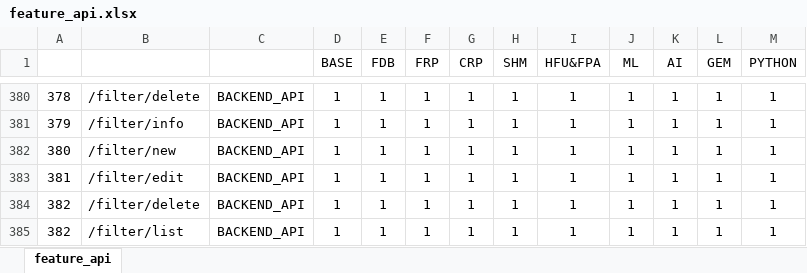
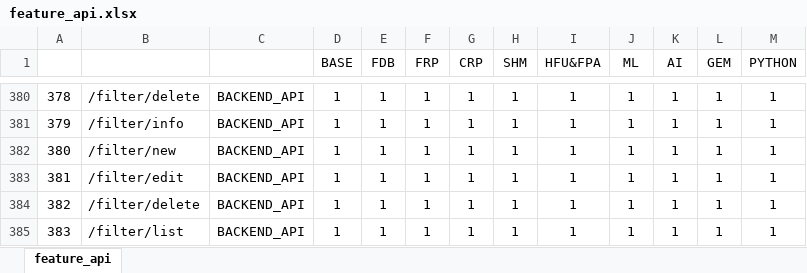
Before and after one commit to revotechUET/wi-auth, an Excel workbook: server/license/feature_api.xlsx, sheet feature_api, drawn as a sheet; only a part is shown, gaps mark what is left out; values as stored, in another font and other column widths than the file's, no borders; conditional formats not drawn; the diff names each change by its address in the sheet, - before the commit and + after, or states it on an @@ line.

Commit message:
fix

```diff
--- a/server/license/feature_api.xlsx (sheet feature_api)
+++ b/server/license/feature_api.xlsx (sheet feature_api)
-A385: 382
+A385: 383
```
